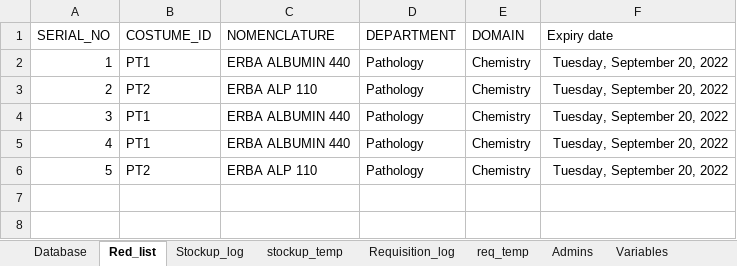
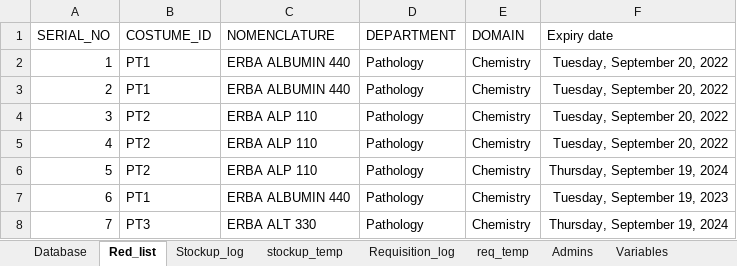
Before and after one commit to Biob-scientist/VBA-inventory, an Excel workbook: inventory_system.xlsm, sheet Red_list, drawn as a sheet; values as stored, in another font and other column widths than the file's, no borders; removed rows and columns are numbered as before the commit, all else as after; the diff names each change by its address in the sheet, - before the commit and + after, or states it on an @@ line.

```diff
--- a/inventory_system.xlsm (sheet Red_list)
+++ b/inventory_system.xlsm (sheet Red_list)
-row 2: 1 | PT1 | ERBA ALBUMIN 440 | Pathology | Chemistry | Tuesday, September 20, 2022
@@ column A (SERIAL_NO) renumbered between rows 2 and 4 @@
@@ row 3 moved to row 5: 4 @@
+row 6: 5 | PT2 | ERBA ALP 110 | Pathology | Chemistry | Thursday, September 19, 2024
+row 7: 6 | PT1 | ERBA ALBUMIN 440 | Pathology | Chemistry | Tuesday, September 19, 2023
+row 8: 7 | PT3 | ERBA ALT 330 | Pathology | Chemistry | Thursday, September 19, 2024
```
Also changed, not shown: sheet Stockup_log, sheet stockup_temp, sheet Database.
